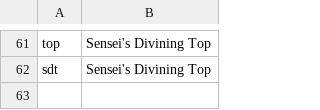
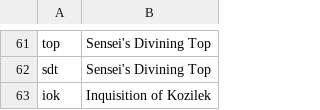
Before and after one commit to PennyDreadfulMTG/Penny-Dreadful-Tools, a TSV file: card_aliases.tsv, drawn as a sheet; only a part is shown, gaps mark what is left out.

Commit message:
Add an iok alias for Inquisition of Kozilek

```diff
--- a/card_aliases.tsv
+++ b/card_aliases.tsv
@@ -62 +62,2 @@ top	Sensei's Divining Top
 sdt	Sensei's Divining Top
+iok	Inquisition of Kozilek
```
